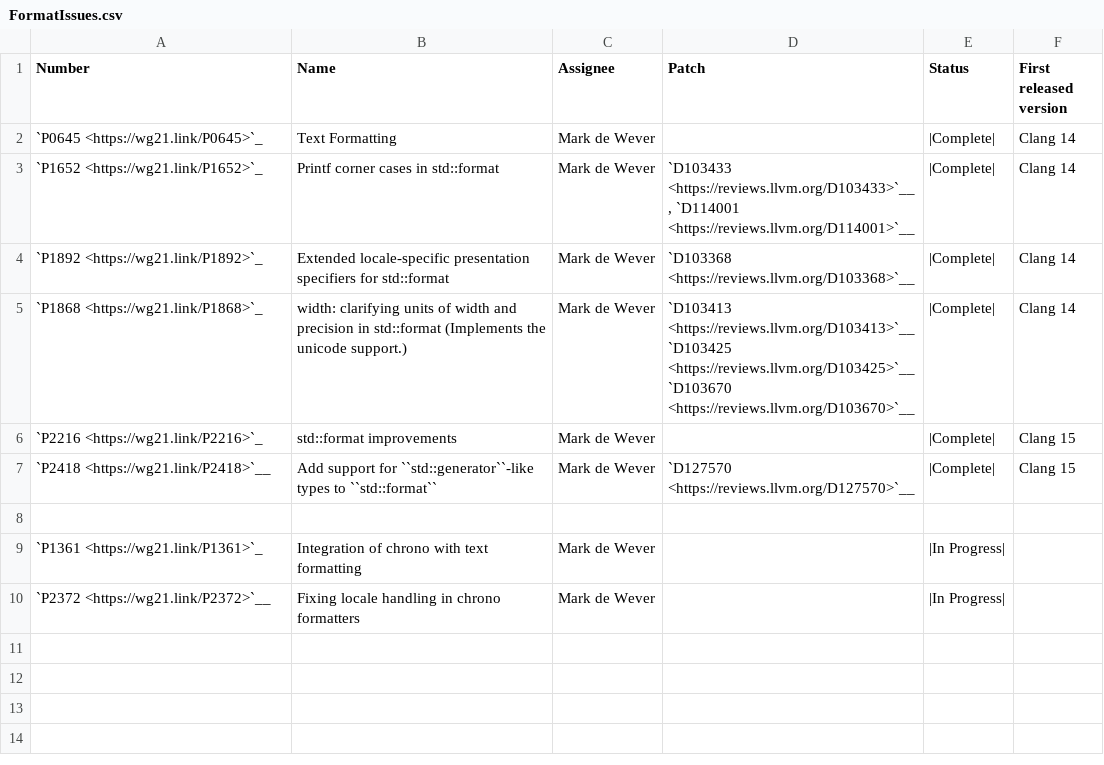
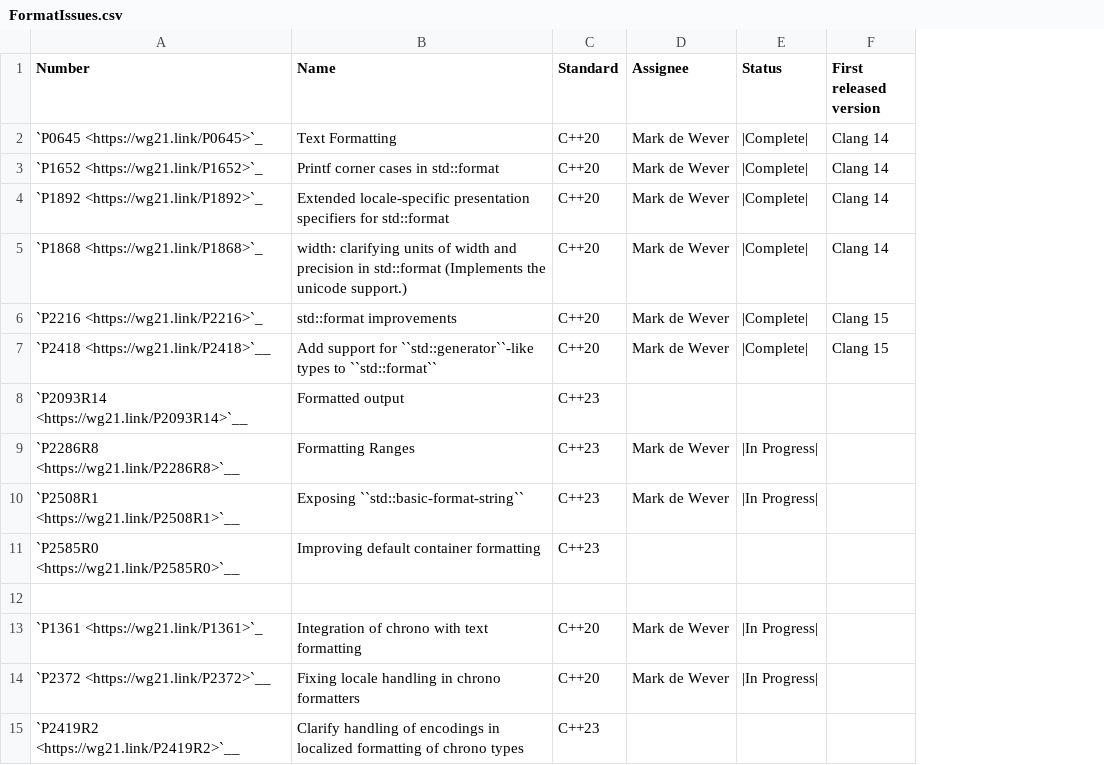
Before and after one commit to open-vela/nuttx_libs_libxx_libcxx, a CSV file: docs/Status/FormatIssues.csv, drawn as a sheet; removed rows and columns are numbered as before the commit, all else as after; the diff names each change by its address in the sheet, - before the commit and + after, or states it on an @@ line.

```diff
--- a/docs/Status/FormatIssues.csv
+++ b/docs/Status/FormatIssues.csv
+column C (Standard), rows 2-7: all C++20; rows 13-14: C++20 | C++20
-column D (Patch), rows 3-7: `D103433 <https://reviews.llvm.org/D103433>`__, `D114001 <https://reviews.llvm.org/D114001>`__ | `D103368 <https://reviews.llvm.org/D103368>`__ | `D103413 <https://reviews.llvm.org/D103413>`__ `D103425 <https://reviews.llvm.org/D103425>`__ `D103670 <https://reviews.llvm.org/D103670>`__ |  | `D127570 <https://reviews.llvm.org/D127570>`__
+row 8: `P2093R14 <https://wg21.link/P2093R14>`__ | Formatted output | C++23
+row 9: `P2286R8 <https://wg21.link/P2286R8>`__ | Formatting Ranges | C++23 | Mark de Wever | |In Progress
+row 10: `P2508R1 <https://wg21.link/P2508R1>`__ | Exposing ``std::basic-format-string`` | C++23 | Mark de Wever | |In Progress
+row 11: `P2585R0 <https://wg21.link/P2585R0>`__ | Improving default container formatting | C++23
+row 15: `P2419R2 <https://wg21.link/P2419R2>`__ | Clarify handling of encodings in localized formatting of chrono types | C++23
```
Also changed, not shown: docs/Status/FormatPaper.csv.
